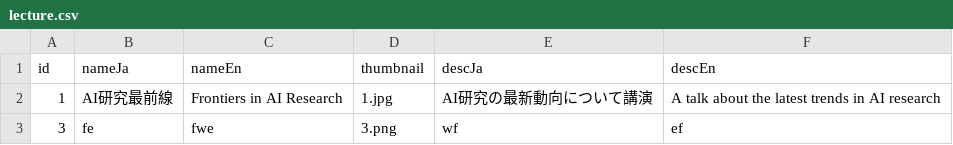
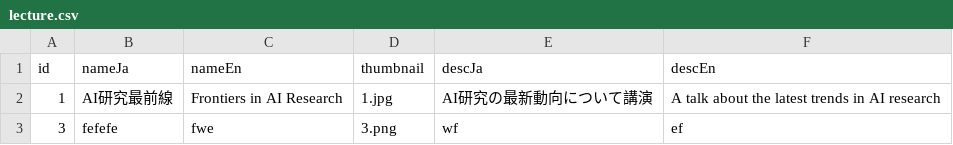
Before and after one commit to kouheisatou/morinolab_hp, a CSV file: contents/lecture/lecture.csv, drawn as a sheet.

Commit message:
Auto-commit before pull

```diff
--- a/contents/lecture/lecture.csv
+++ b/contents/lecture/lecture.csv
@@ -2,2 +2,2 @@ id,nameJa,nameEn,thumbnail,descJa,descEn
 1,AI研究最前線,Frontiers in AI Research,1.jpg,AI研究の最新動向について講演,A talk about the latest trends in AI research
-3,fe,fwe,3.png,wf,ef
+3,fefefe,fwe,3.png,wf,ef
```
